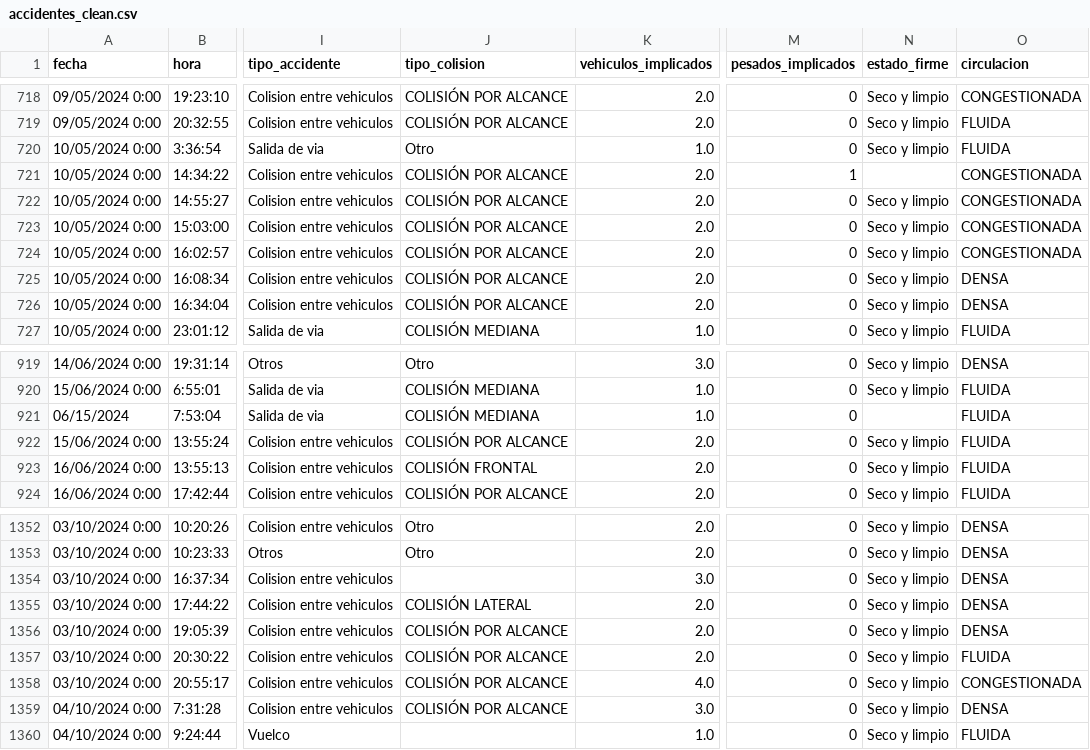
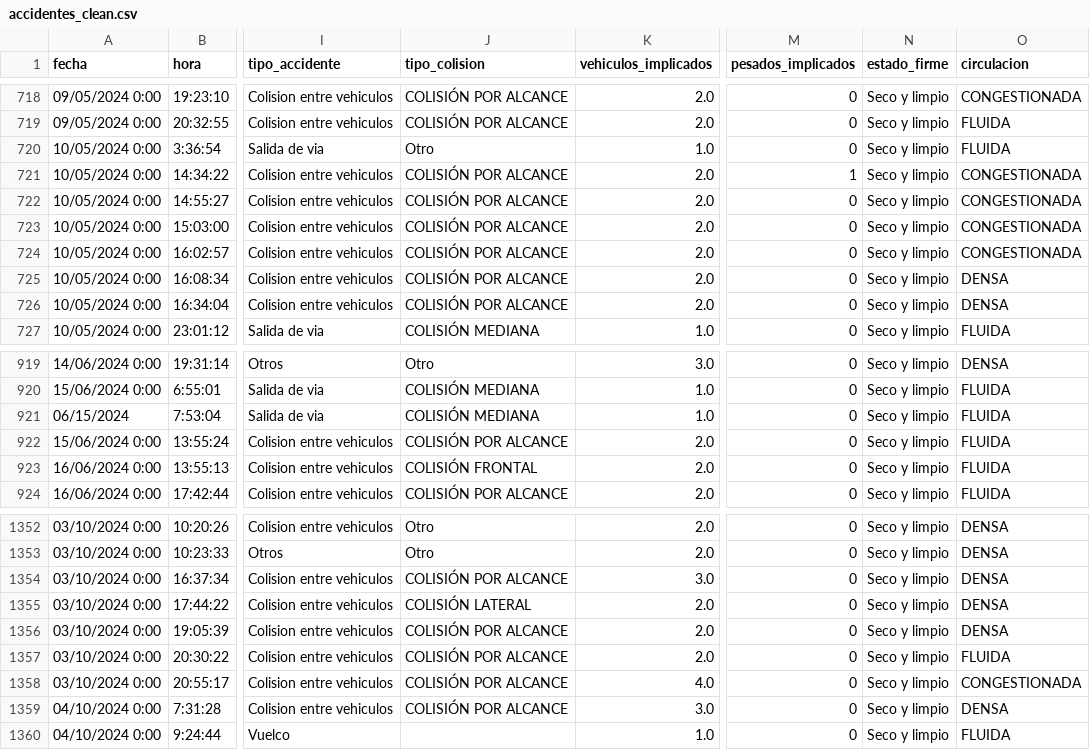
Before and after one commit to PabloCarreras7/Project-UC3M, a CSV file: 1_2_severity/data/accidentes_clean.csv, drawn as a sheet; only a part is shown, gaps mark what is left out; the diff names each change by its address in the sheet, - before the commit and + after, or states it on an @@ line.

Commit message:
Update README with detailed cleaning and feature engineering processes; remove outdated cleaned data file. Normalize categorical values in data cleaning notebooks and adjust execution counts for reproducibility.

```diff
--- a/1_2_severity/data/accidentes_clean.csv
+++ b/1_2_severity/data/accidentes_clean.csv
-N721 (estado_firme): (empty)
+N721 (estado_firme): Seco y limpio
-N921 (estado_firme): (empty)
+N921 (estado_firme): Seco y limpio
-J1354 (tipo_colision): (empty)
+J1354 (tipo_colision): COLISIÓN POR ALCANCE
```
Also changed, not shown: 1_2_severity/data/accidentes_test.csv, 1_2_severity/data/accidentes_train.csv, 4 other files.
